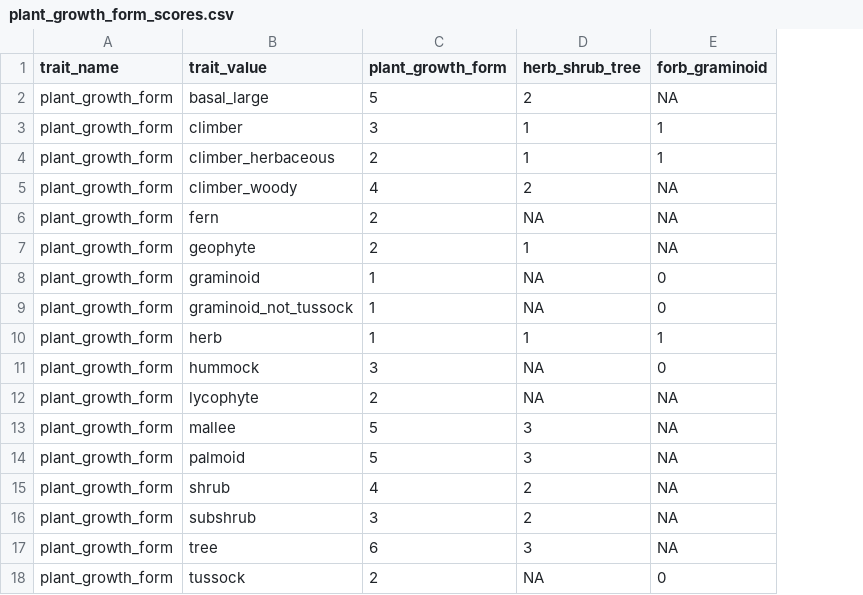
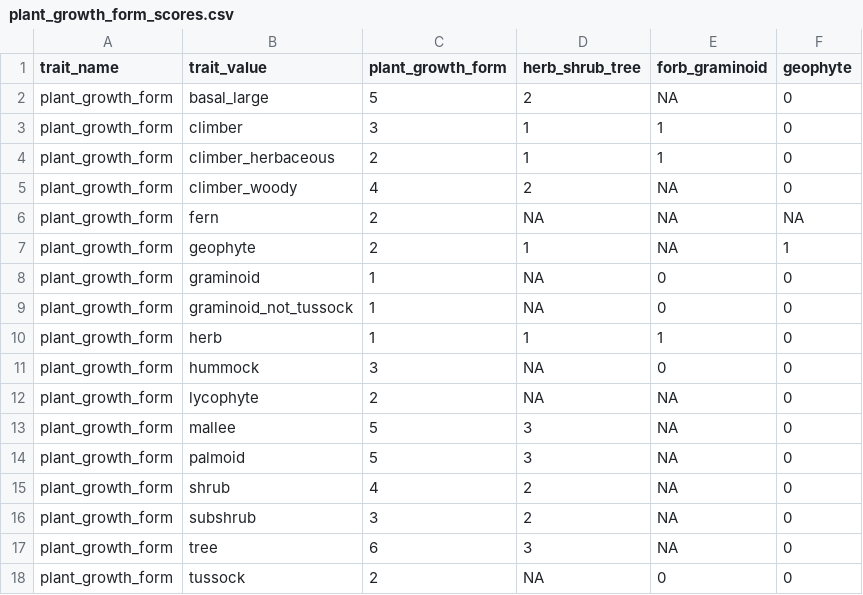
Before and after one commit to traitecoevo/threatened_species_traits, a CSV file: data_extras/plant_growth_form_scores.csv, drawn as a sheet; the diff names each change by its address in the sheet, - before the commit and + after, or states it on an @@ line.

Commit message:
update script, scores

```diff
--- a/data_extras/plant_growth_form_scores.csv
+++ b/data_extras/plant_growth_form_scores.csv
+column F (geophyte), rows 2-18: 0 | 0 | 0 | 0 | NA | 1 | 0 | 0 | 0 | 0 | 0 | 0 | 0 | 0 | 0 | 0 | 0
```
Also changed, not shown: 2 other files.
